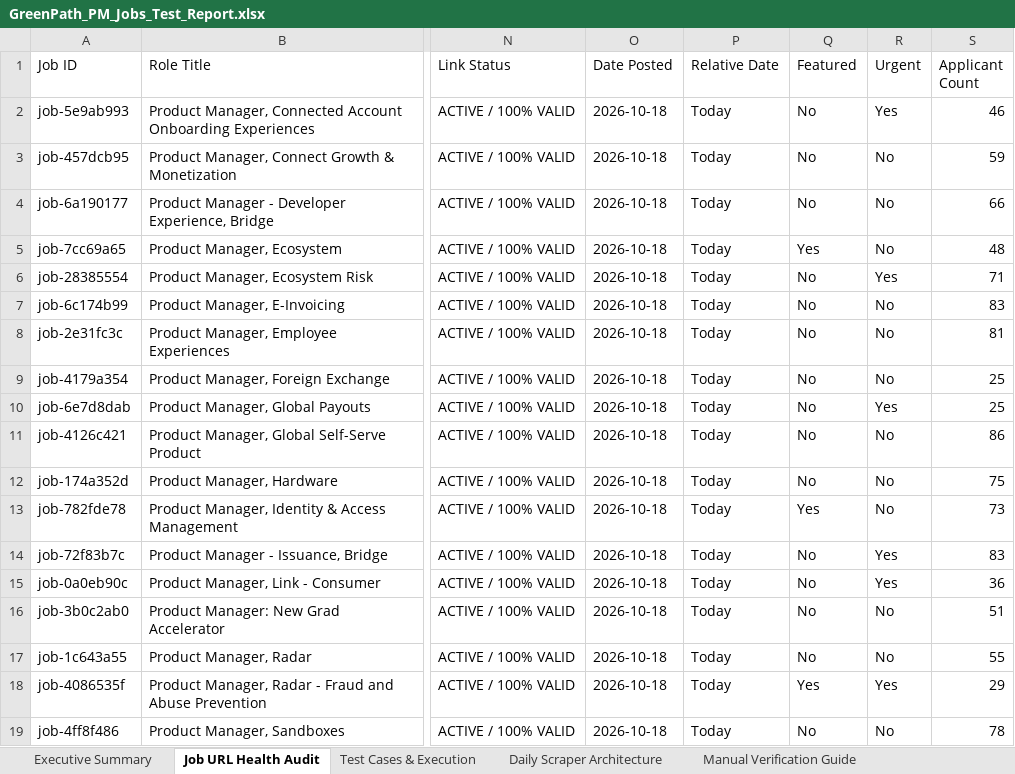
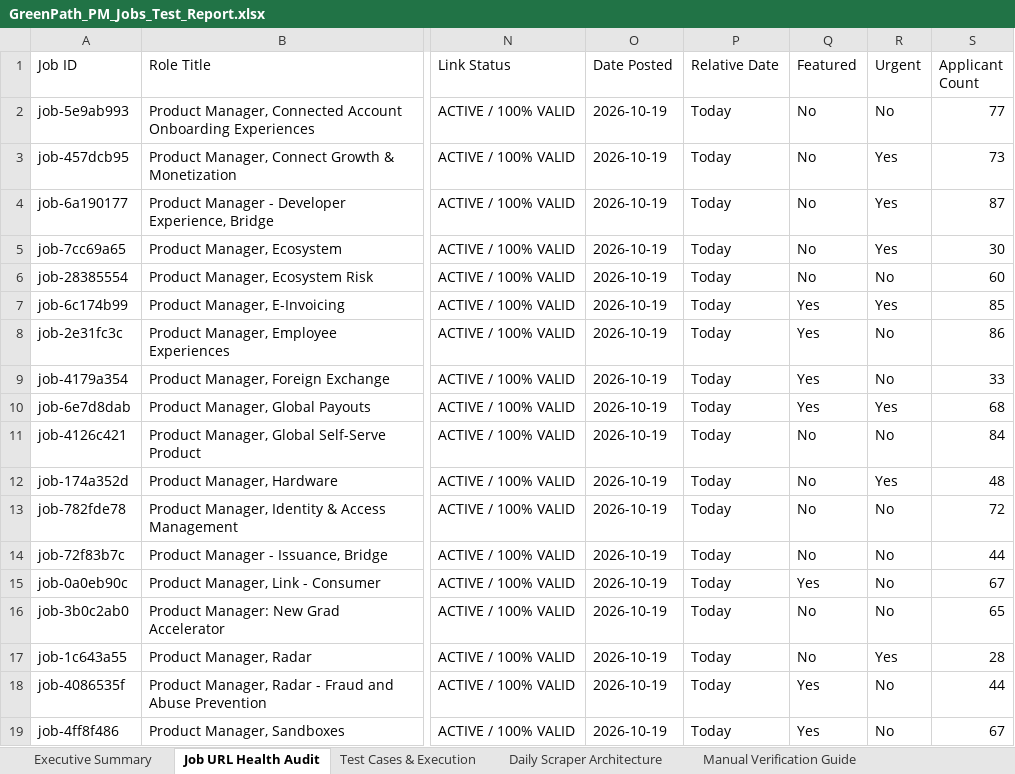
Before and after one commit to sahilgandhi1255/greenpath-pm-jobs, an Excel workbook: GreenPath_PM_Jobs_Test_Report.xlsx, sheet Job URL Health Audit, drawn as a sheet; only a part is shown, gaps mark what is left out; values as stored, in another font and other column widths than the file's, no borders; the diff covers the shown part only; the diff names each change by its address in the sheet, - before the commit and + after, or states it on an @@ line.

```diff
--- a/GreenPath_PM_Jobs_Test_Report.xlsx (sheet Job URL Health Audit)
+++ b/GreenPath_PM_Jobs_Test_Report.xlsx (sheet Job URL Health Audit)
-O2:O19 (Date Posted): 2026-10-18
+O2:O19 (Date Posted): 2026-10-19
-R2 (Urgent): Yes
+R2 (Urgent): No
-S2 (Applicant Count): 46
+S2 (Applicant Count): 77
-R3:R5 (Urgent): No
+R3:R5 (Urgent): Yes
-S3 (Applicant Count): 59
+S3 (Applicant Count): 73
-S4 (Applicant Count): 66
+S4 (Applicant Count): 87
-Q5 (Featured): Yes
+Q5 (Featured): No
-S5 (Applicant Count): 48
+S5 (Applicant Count): 30
-R6 (Urgent): Yes
+R6 (Urgent): No
-S6 (Applicant Count): 71
+S6 (Applicant Count): 60
-Q7:Q10 (Featured): No
+Q7:Q10 (Featured): Yes
-R7 (Urgent): No
+R7 (Urgent): Yes
-S7 (Applicant Count): 83
+S7 (Applicant Count): 85
-S8 (Applicant Count): 81
+S8 (Applicant Count): 86
-S9 (Applicant Count): 25
+S9 (Applicant Count): 33
-S10 (Applicant Count): 25
+S10 (Applicant Count): 68
-S11 (Applicant Count): 86
+S11 (Applicant Count): 84
-R12 (Urgent): No
+R12 (Urgent): Yes
-S12 (Applicant Count): 75
+S12 (Applicant Count): 48
-Q13 (Featured): Yes
+Q13 (Featured): No
-S13 (Applicant Count): 73
+S13 (Applicant Count): 72
-R14:R15 (Urgent): Yes
+R14:R15 (Urgent): No
-S14 (Applicant Count): 83
+S14 (Applicant Count): 44
-Q15 (Featured): No
+Q15 (Featured): Yes
-S15 (Applicant Count): 36
+S15 (Applicant Count): 67
-S16 (Applicant Count): 51
+S16 (Applicant Count): 65
-R17 (Urgent): No
+R17 (Urgent): Yes
-S17 (Applicant Count): 55
+S17 (Applicant Count): 28
-R18 (Urgent): Yes
+R18 (Urgent): No
-S18 (Applicant Count): 29
+S18 (Applicant Count): 44
-Q19 (Featured): No
+Q19 (Featured): Yes
-S19 (Applicant Count): 78
+S19 (Applicant Count): 67
```
Also changed, not shown: 9 added rows, 1 removed row and 521 edited cells elsewhere in this sheet, sheet Test Cases & Execution, sheet Executive Summary, sheet Manual Verification Guide, 2 other files.
